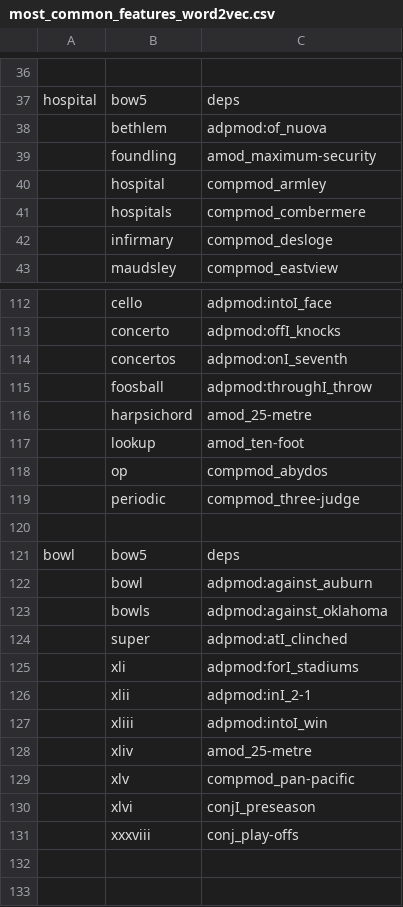
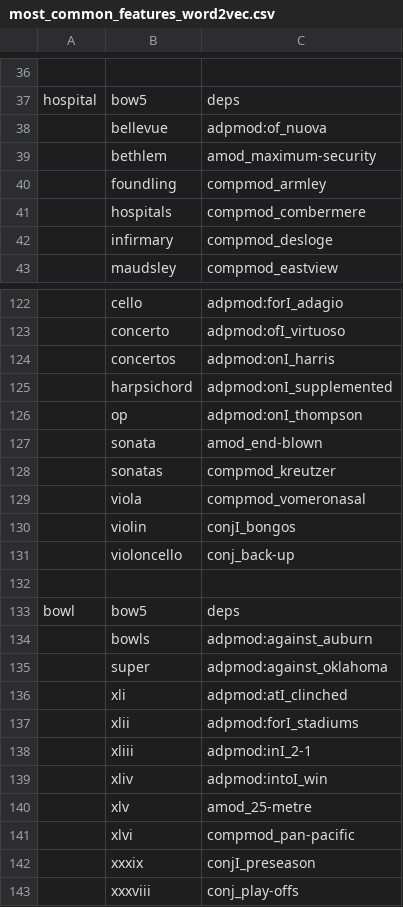
Before and after one commit to tamirMoshiashvili/NLP_ex3, a CSV file: features/most_common_features_word2vec.csv, drawn as a sheet; only a part is shown, gaps mark what is left out; removed rows and columns are numbered as before the commit, all else as after; the diff covers the shown part only; the diff names each change by its address in the sheet, - before the commit and + after, or states it on an @@ line.

Commit message:
fix: drop word as feature.

```diff
--- a/features/most_common_features_word2vec.csv
+++ b/features/most_common_features_word2vec.csv
-B38: bethlem
+B38: bellevue
+row 39:  | bethlem | amod_maximum-security
-C40: amod_maximum-security
+C40: compmod_armley
-row 40:  | hospital | compmod_armley
-C122: adpmod:intoI_face
+C122: adpmod:forI_adagio
-C123: adpmod:offI_knocks
+C123: adpmod:ofI_virtuoso
-C124: adpmod:onI_seventh
+C124: adpmod:onI_harris
-row 115:  | foosball | adpmod:throughI_throw
-C125: amod_25-metre
+C125: adpmod:onI_supplemented
-row 117:  | lookup | amod_ten-foot
-C126: compmod_abydos
+C126: adpmod:onI_thompson
-row 119:  | periodic | compmod_three-judge
+row 127:  | sonata | amod_end-blown
+row 128:  | sonatas | compmod_kreutzer
+row 129:  | viola | compmod_vomeronasal
+row 130:  | violin | conjI_bongos
+row 131:  | violoncello | conj_back-up
-B134: bowl
+B134: bowls
-row 123:  | bowls | adpmod:against_oklahoma
-C135: adpmod:atI_clinched
+C135: adpmod:against_oklahoma
+row 136:  | xli | adpmod:atI_clinched
-B137: xli
+B137: xlii
-B138: xlii
+B138: xliii
-B139: xliii
+B139: xliv
-B140: xliv
+B140: xlv
-B141: xlv
+B141: xlvi
-B142: xlvi
+B142: xxxix
```
Also changed, not shown: 17 added rows, 7 removed rows and 19 edited cells elsewhere in this file, 2 other files.
